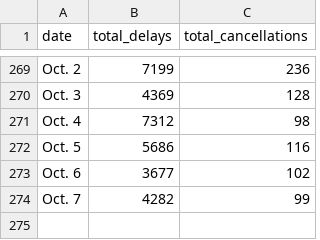
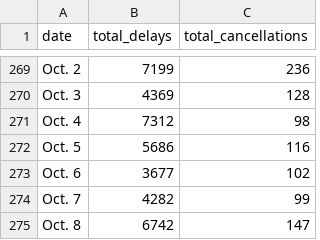
Before and after one commit to susiewebb/airline-delays, a CSV file: toupdate/totals.csv, drawn as a sheet; only a part is shown, gaps mark what is left out; the diff names each change by its address in the sheet, - before the commit and + after, or states it on an @@ line.

```diff
--- a/toupdate/totals.csv
+++ b/toupdate/totals.csv
+row 275: Oct. 8 | 6742 | 147
```
Also changed, not shown: toupdate/airline_canceled.csv, toupdate/airline_canceled_per.csv, 2 other files.
